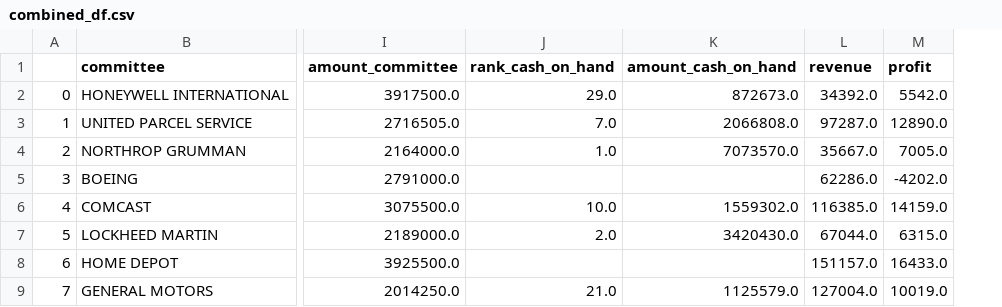
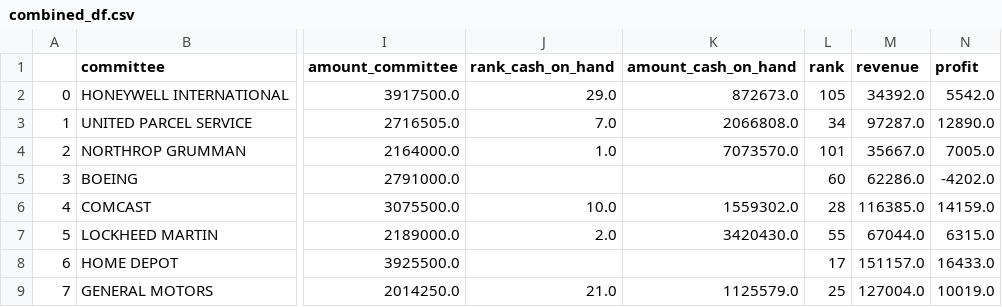
Before and after one commit to Cuthalion30/DS320_Final, a CSV file: data/combined_df.csv, drawn as a sheet; only a part is shown, gaps mark what is left out; the diff names each change by its address in the sheet, - before the commit and + after, or states it on an @@ line.

```diff
--- a/data/combined_df.csv
+++ b/data/combined_df.csv
+column L (rank), rows 2-9: 105 | 34 | 101 | 60 | 28 | 55 | 17 | 25
```
Also changed, not shown: 4 other files.
